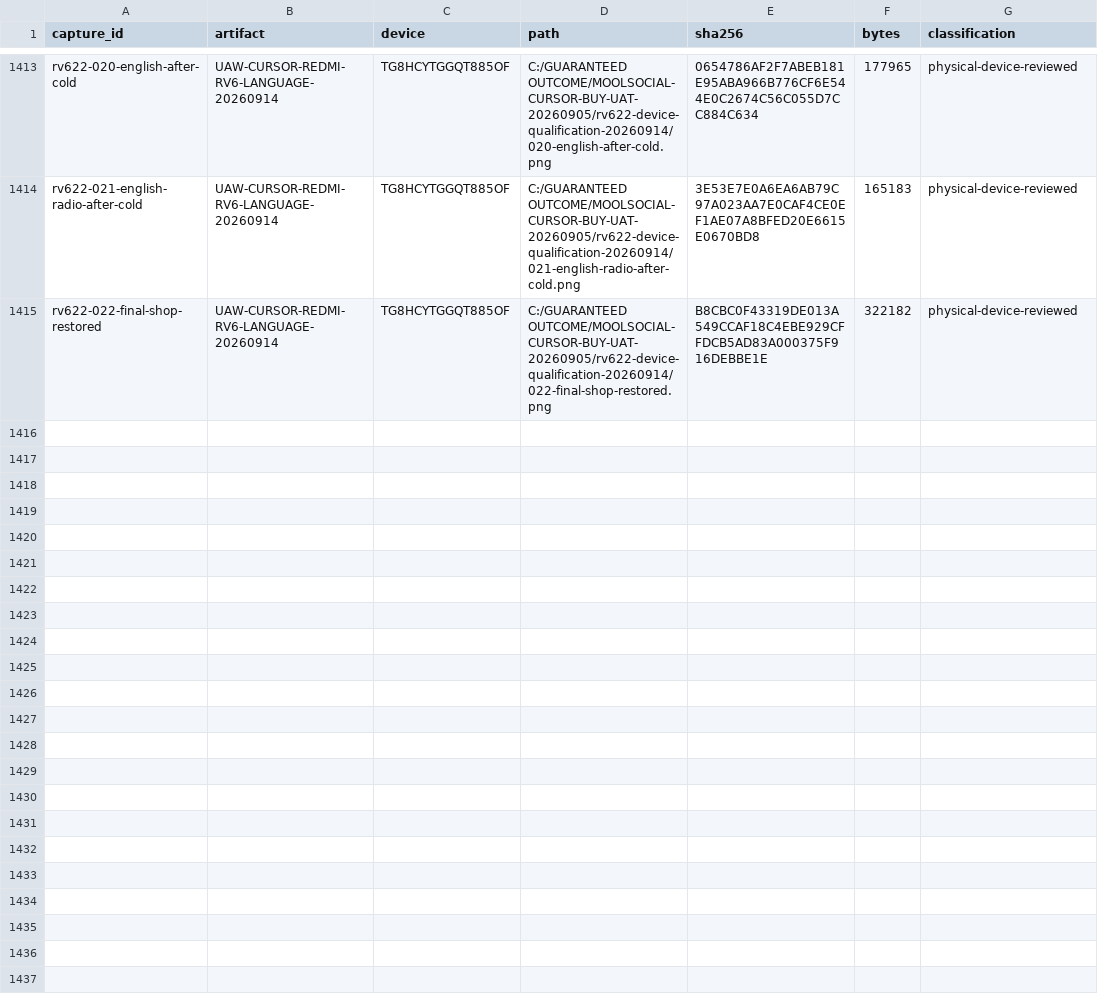
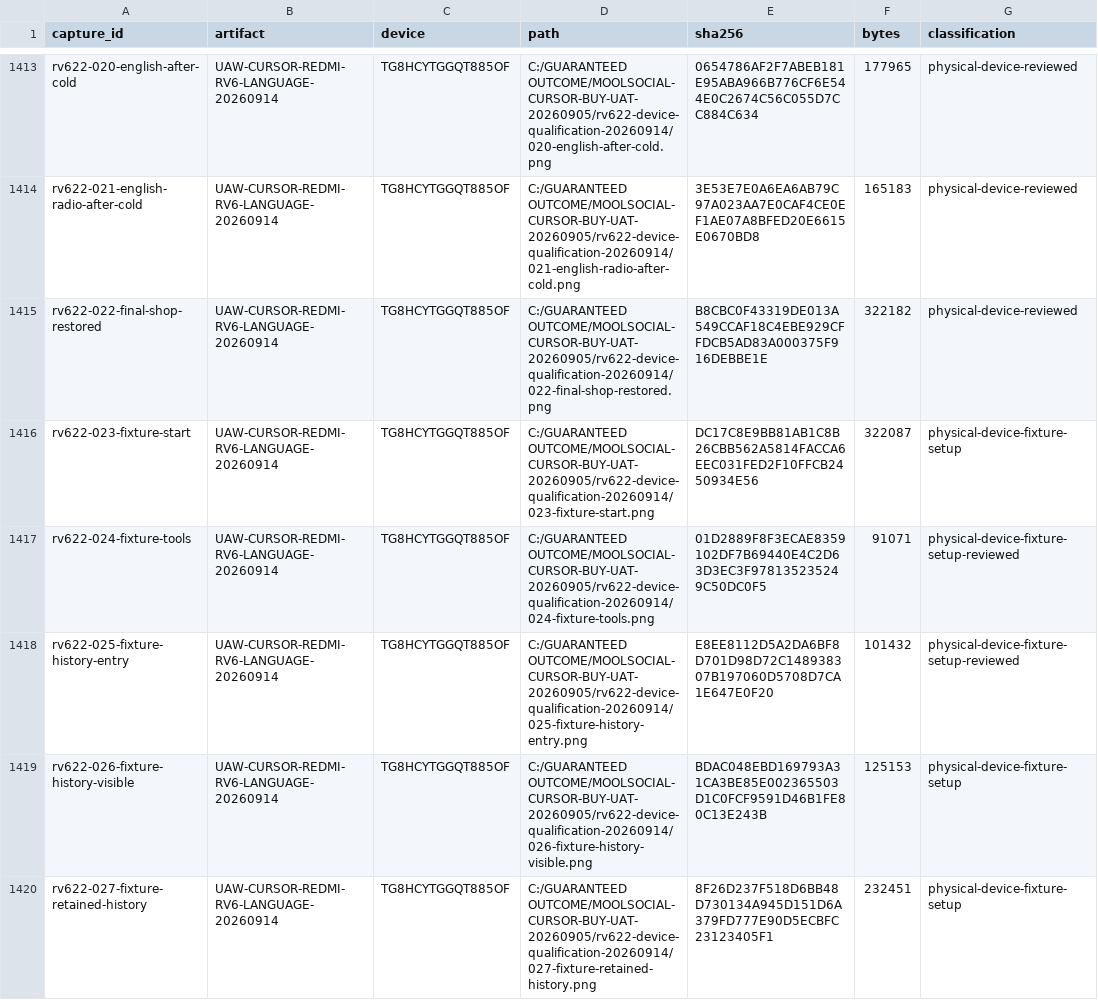
Before and after one commit to Supermanditech/MOOLSOCIAL-PRODUCTION, a CSV file: docs/quality/cursor-redmi-v6-audit-20260913/EVIDENCE.csv, drawn as a sheet; only a part is shown, gaps mark what is left out; the diff covers the shown part only; the diff names each change by its address in the sheet, - before the commit and + after, or states it on an @@ line.

Commit message:
ui(redmi-v6-audit-20260913): prepare original D014 Store fixture on r66.22

```diff
--- a/docs/quality/cursor-redmi-v6-audit-20260913/EVIDENCE.csv
+++ b/docs/quality/cursor-redmi-v6-audit-20260913/EVIDENCE.csv
+row 1416: rv622-023-fixture-start | UAW-CURSOR-REDMI-RV6-LANGUAGE-20260914 | TG8HCYTGGQT885OF | C:/GUARANTEED OUTCOME/MOOLSOCIAL-CURSOR-BUY-UAT-20260905/rv622-device-qualification-20260914/023-fixture-start.png | DC17C8E9BB81AB1C8B26CBB562A5814FACCA6EEC031FED2F10FFCB2450934E56 | 322087 | physical-device-fixture-setup
+row 1417: rv622-024-fixture-tools | UAW-CURSOR-REDMI-RV6-LANGUAGE-20260914 | TG8HCYTGGQT885OF | C:/GUARANTEED OUTCOME/MOOLSOCIAL-CURSOR-BUY-UAT-20260905/rv622-device-qualification-20260914/024-fixture-tools.png | 01D2889F8F3ECAE8359102DF7B69440E4C2D63D3EC3F978135235249C50DC0F5 | 91071 | physical-device-fixture-setup-reviewed
+row 1418: rv622-025-fixture-history-entry | UAW-CURSOR-REDMI-RV6-LANGUAGE-20260914 | TG8HCYTGGQT885OF | C:/GUARANTEED OUTCOME/MOOLSOCIAL-CURSOR-BUY-UAT-20260905/rv622-device-qualification-20260914/025-fixture-history-entry.png | E8EE8112D5A2DA6BF8D701D98D72C148938307B197060D5708D7CA1E647E0F20 | 101432 | physical-device-fixture-setup-reviewed
+row 1419: rv622-026-fixture-history-visible | UAW-CURSOR-REDMI-RV6-LANGUAGE-20260914 | TG8HCYTGGQT885OF | C:/GUARANTEED OUTCOME/MOOLSOCIAL-CURSOR-BUY-UAT-20260905/rv622-device-qualification-20260914/026-fixture-history-visible.png | BDAC048EBD169793A31CA3BE85E002365503D1C0FCF9591D46B1FE80C13E243B | 125153 | physical-device-fixture-setup
+row 1420: rv622-027-fixture-retained-history | UAW-CURSOR-REDMI-RV6-LANGUAGE-20260914 | TG8HCYTGGQT885OF | C:/GUARANTEED OUTCOME/MOOLSOCIAL-CURSOR-BUY-UAT-20260905/rv622-device-qualification-20260914/027-fixture-retained-history.png | 8F26D237F518D6BB48D730134A945D151D6A379FD777E90D5ECBFC23123405F1 | 232451 | physical-device-fixture-setup
```
Also changed, not shown: 4 added rows elsewhere in this file, 2 other files.
